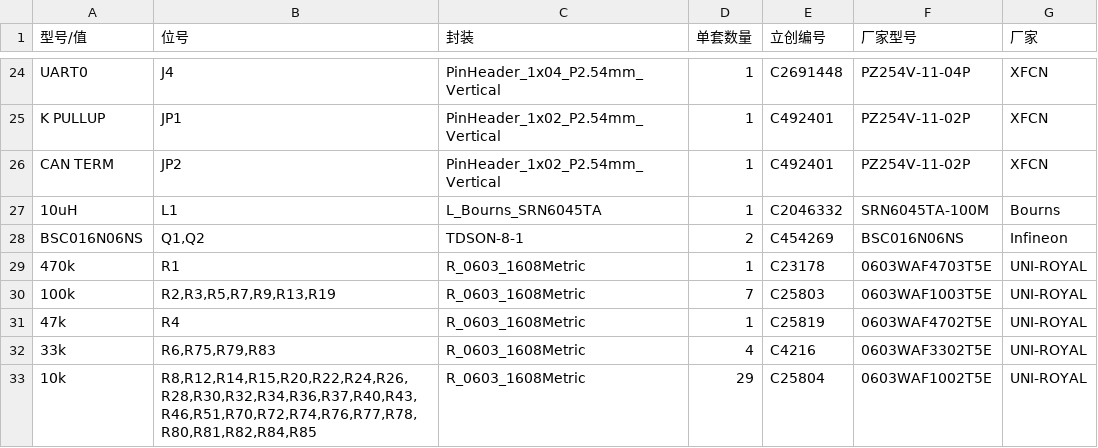
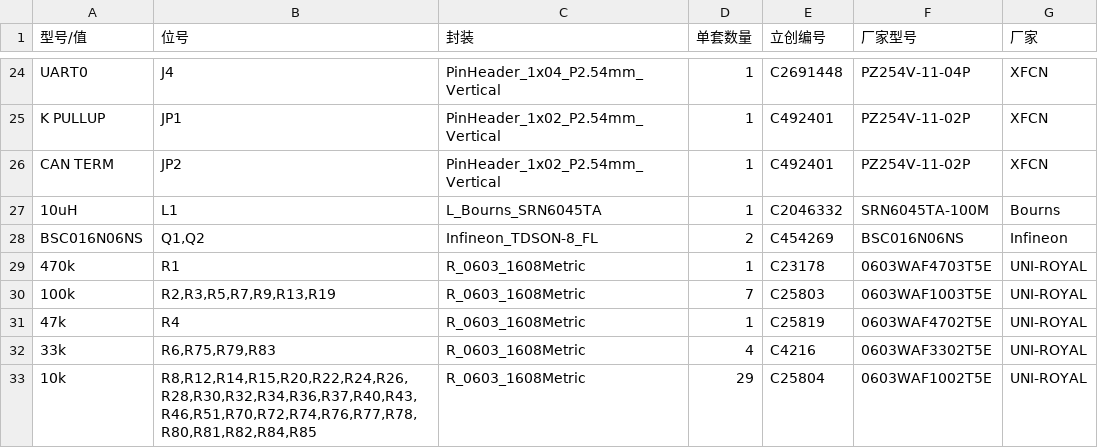
Before and after one commit to bulganbaev/DriftAnalyser, a CSV file: PCB/v3/fab/BOM-cn.csv, drawn as a sheet; only a part is shown, gaps mark what is left out.

```diff
--- a/PCB/v3/fab/BOM-cn.csv
+++ b/PCB/v3/fab/BOM-cn.csv
@@ -27,3 +27,3 @@ CAN TERM,JP2,PinHeader_1x02_P2.54mm_Vertical,1,C492401,PZ254V-11-02P,XFCN
 10uH,L1,L_Bourns_SRN6045TA,1,C2046332,SRN6045TA-100M,Bourns
-BSC016N06NS,"Q1,Q2",TDSON-8-1,2,C454269,BSC016N06NS,Infineon
+BSC016N06NS,"Q1,Q2",Infineon_TDSON-8_FL,2,C454269,BSC016N06NS,Infineon
 470k,R1,R_0603_1608Metric,1,C23178,0603WAF4703T5E,UNI-ROYAL
```
Also changed, not shown: PCB/v3/fab/BOM.csv, 8 other files.
